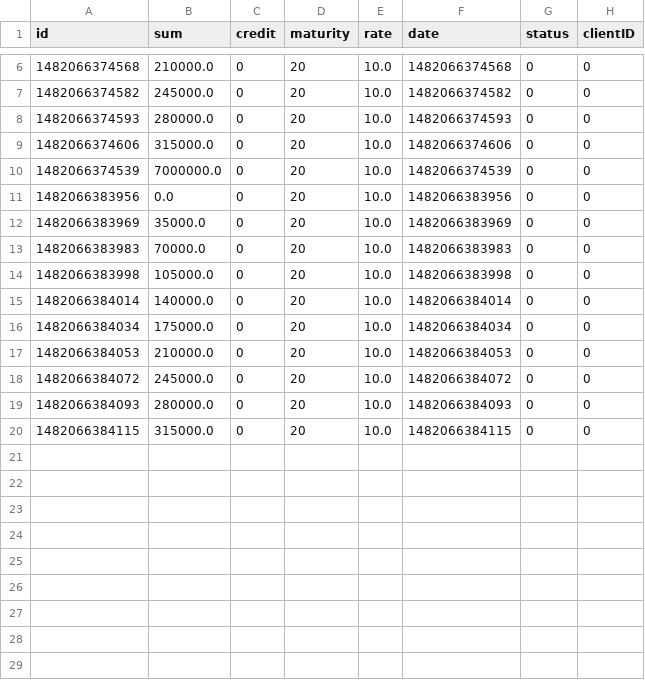
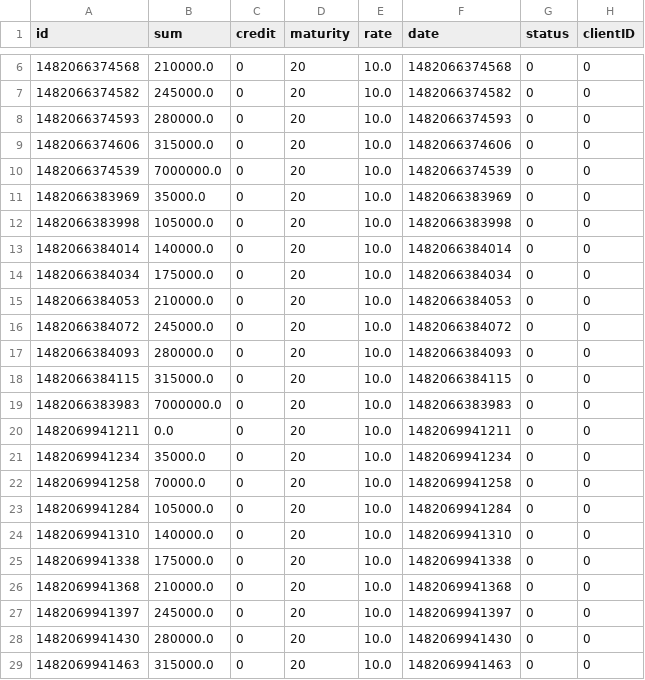
Before and after one commit to students-fvt-ist/diplom, a CSV file: applications.csv, drawn as a sheet; only a part is shown, gaps mark what is left out.

```diff
--- a/applications.csv
+++ b/applications.csv
@@ -10,5 +10,3 @@
 "1482066374539","7000000.0","0","20","10.0","1482066374539","0","0"
-"1482066383956","0.0","0","20","10.0","1482066383956","0","0"
 "1482066383969","35000.0","0","20","10.0","1482066383969","0","0"
-"1482066383983","70000.0","0","20","10.0","1482066383983","0","0"
 "1482066383998","105000.0","0","20","10.0","1482066383998","0","0"
@@ -20 +18,12 @@
 "1482066384115","315000.0","0","20","10.0","1482066384115","0","0"
+"1482066383983","7000000.0","0","20","10.0","1482066383983","0","0"
+"1482069941211","0.0","0","20","10.0","1482069941211","0","0"
+"1482069941234","35000.0","0","20","10.0","1482069941234","0","0"
+"1482069941258","70000.0","0","20","10.0","1482069941258","0","0"
+"1482069941284","105000.0","0","20","10.0","1482069941284","0","0"
+"1482069941310","140000.0","0","20","10.0","1482069941310","0","0"
+"1482069941338","175000.0","0","20","10.0","1482069941338","0","0"
+"1482069941368","210000.0","0","20","10.0","1482069941368","0","0"
+"1482069941397","245000.0","0","20","10.0","1482069941397","0","0"
+"1482069941430","280000.0","0","20","10.0","1482069941430","0","0"
+"1482069941463","315000.0","0","20","10.0","1482069941463","0","0"
```
Also changed, not shown: clients.csv, credits.csv, 18 other files.
